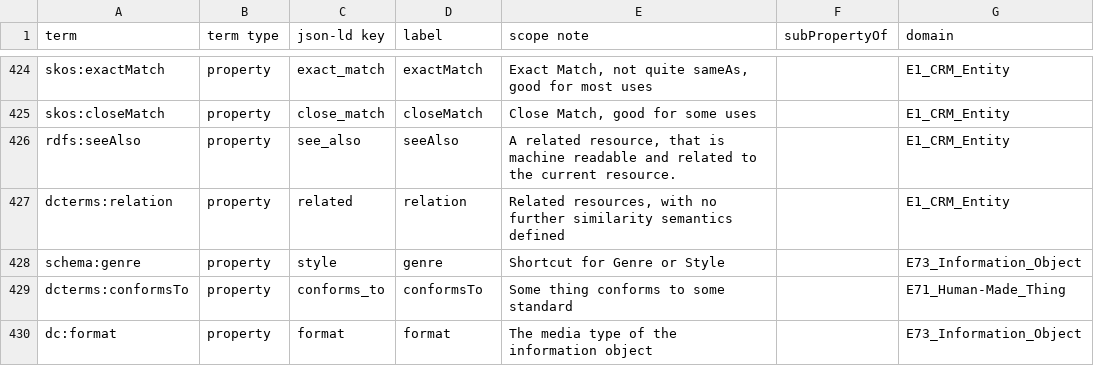
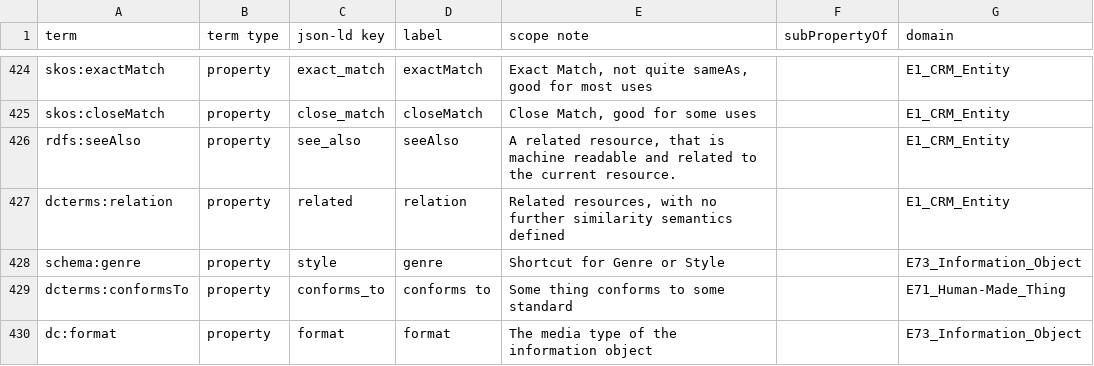
Before and after one commit to thegetty/crom, a TSV file: cromulent/data/crm_vocab.tsv, drawn as a sheet; only a part is shown, gaps mark what is left out; the diff names each change by its address in the sheet, - before the commit and + after, or states it on an @@ line.

Commit message:
fix vocab, scoped contexts

```diff
--- a/cromulent/data/crm_vocab.tsv
+++ b/cromulent/data/crm_vocab.tsv
-D429 (label): conformsTo
+D429 (label): conforms to
```
Also changed, not shown: 4 other files.
